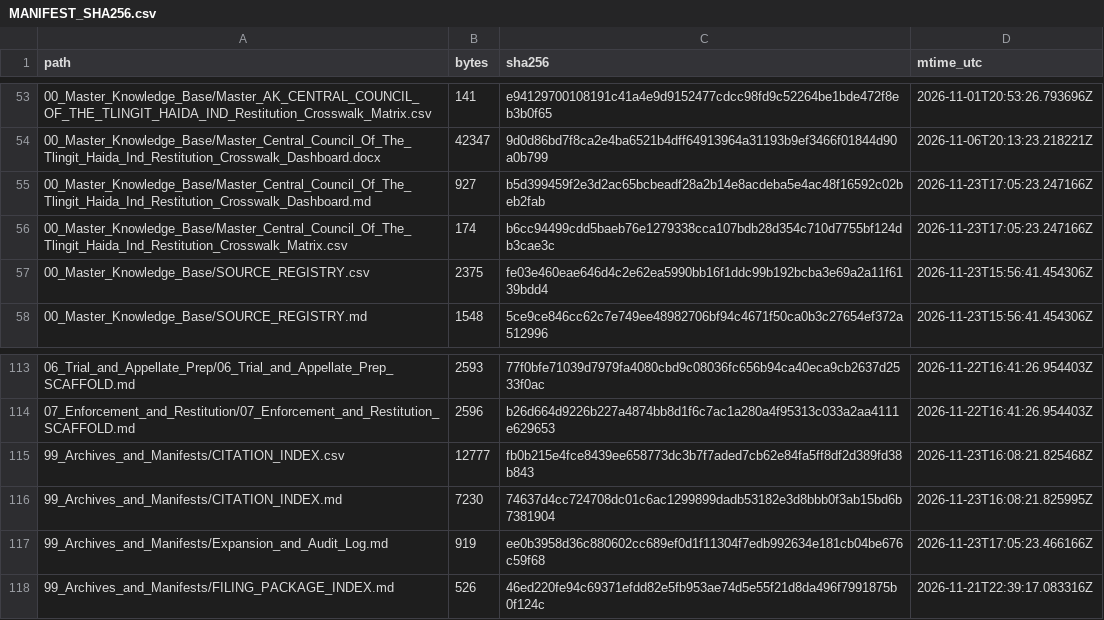
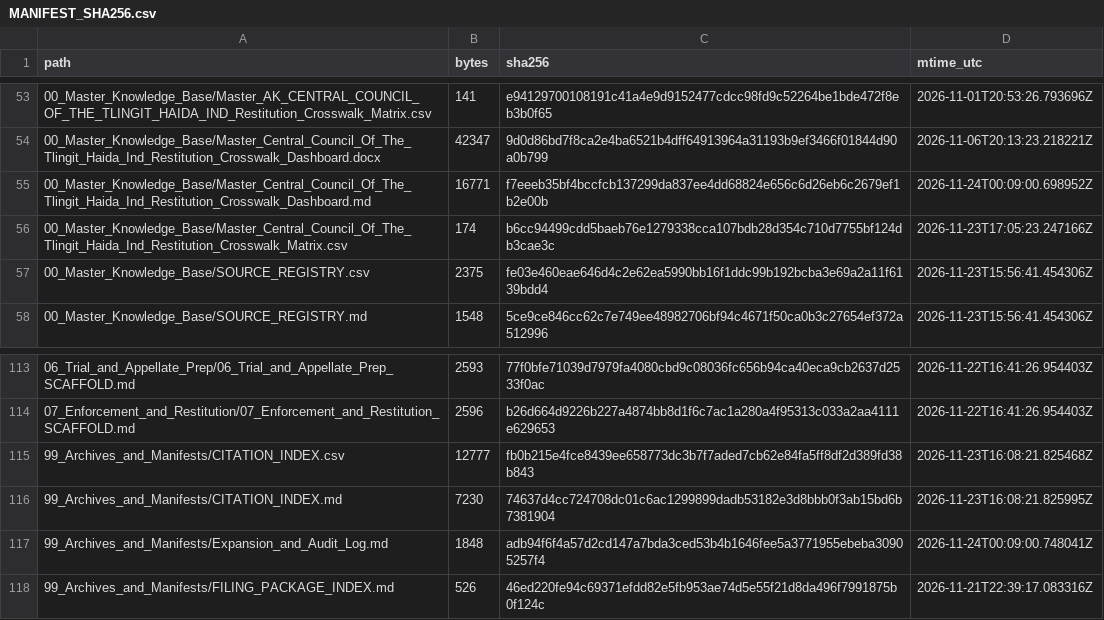
Before and after one commit to GlobalRestitutionAlliance/turtle-island-us-ak-central-council-of-the-tlingit-haida-ind-master-litigation, a CSV file: 99_Archives_and_Manifests/MANIFEST_SHA256.csv, drawn as a sheet; only a part is shown, gaps mark what is left out; the diff covers the shown part only.

```diff
--- a/99_Archives_and_Manifests/MANIFEST_SHA256.csv
+++ b/99_Archives_and_Manifests/MANIFEST_SHA256.csv
@@ -54,3 +54,3 @@ path,bytes,sha256,mtime_utc
 00_Master_Knowledge_Base/Master_Central_Council_Of_The_Tlingit_Haida_Ind_Restitution_Crosswalk_Dashboard.docx,42347,9d0d86bd7f8ca2e4ba6521b4dff64913964a31193b9ef3466f01844d90a0b799,2026-11-06T20:13:23.218221Z
-00_Master_Knowledge_Base/Master_Central_Council_Of_The_Tlingit_Haida_Ind_Restitution_Crosswalk_Dashboard.md,927,b5d399459f2e3d2ac65bcbeadf28a2b14e8acdeba5e4ac48f16592c02beb2fab,2026-11-23T17:05:23.247166Z
+00_Master_Knowledge_Base/Master_Central_Council_Of_The_Tlingit_Haida_Ind_Restitution_Crosswalk_Dashboard.md,16771,f7eeeb35bf4bccfcb137299da837ee4dd68824e656c6d26eb6c2679ef1b2e00b,2026-11-24T00:09:00.698952Z
 00_Master_Knowledge_Base/Master_Central_Council_Of_The_Tlingit_Haida_Ind_Restitution_Crosswalk_Matrix.csv,174,b6cc94499cdd5baeb76e1279338cca107bdb28d354c710d7755bf124db3cae3c,2026-11-23T17:05:23.247166Z
@@ -116,3 +116,3 @@ path,bytes,sha256,mtime_utc
 99_Archives_and_Manifests/CITATION_INDEX.md,7230,74637d4cc724708dc01c6ac1299899dadb53182e3d8bbb0f3ab15bd6b7381904,2026-11-23T16:08:21.825995Z
-99_Archives_and_Manifests/Expansion_and_Audit_Log.md,919,ee0b3958d36c880602cc689ef0d1f11304f7edb992634e181cb04be676c59f68,2026-11-23T17:05:23.466166Z
+99_Archives_and_Manifests/Expansion_and_Audit_Log.md,1848,adb94f6f4a57d2cd147a7bda3ced53b4b1646fee5a3771955ebeba30905257f4,2026-11-24T00:09:00.748041Z
 99_Archives_and_Manifests/FILING_PACKAGE_INDEX.md,526,46ed220fe94c69371efdd82e5fb953ae74d5e55f21d8da496f7991875b0f124c,2026-11-21T22:39:17.083316Z
```
Also changed, not shown: 23 edited cells elsewhere in this file, 10 other files.
